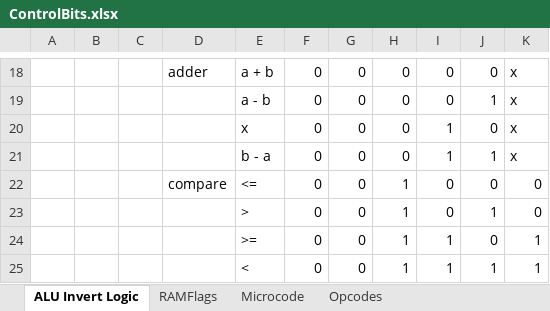
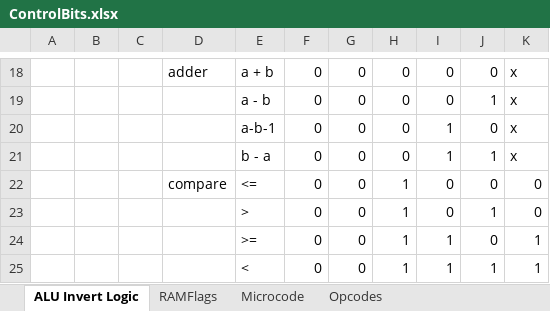
Before and after one commit to Ghurfa/8BitComputer, an Excel workbook: ControlBits.xlsx, sheet ALU Invert Logic, drawn as a sheet; only a part is shown, gaps mark what is left out; values as stored, in another font and other column widths than the file's, no borders; the diff names each change by its address in the sheet, - before the commit and + after, or states it on an @@ line.

```diff
--- a/ControlBits.xlsx (sheet ALU Invert Logic)
+++ b/ControlBits.xlsx (sheet ALU Invert Logic)
-E20: x
+E20: a-b-1
```
Also changed, not shown: sheet Microcode, 11 other files.
